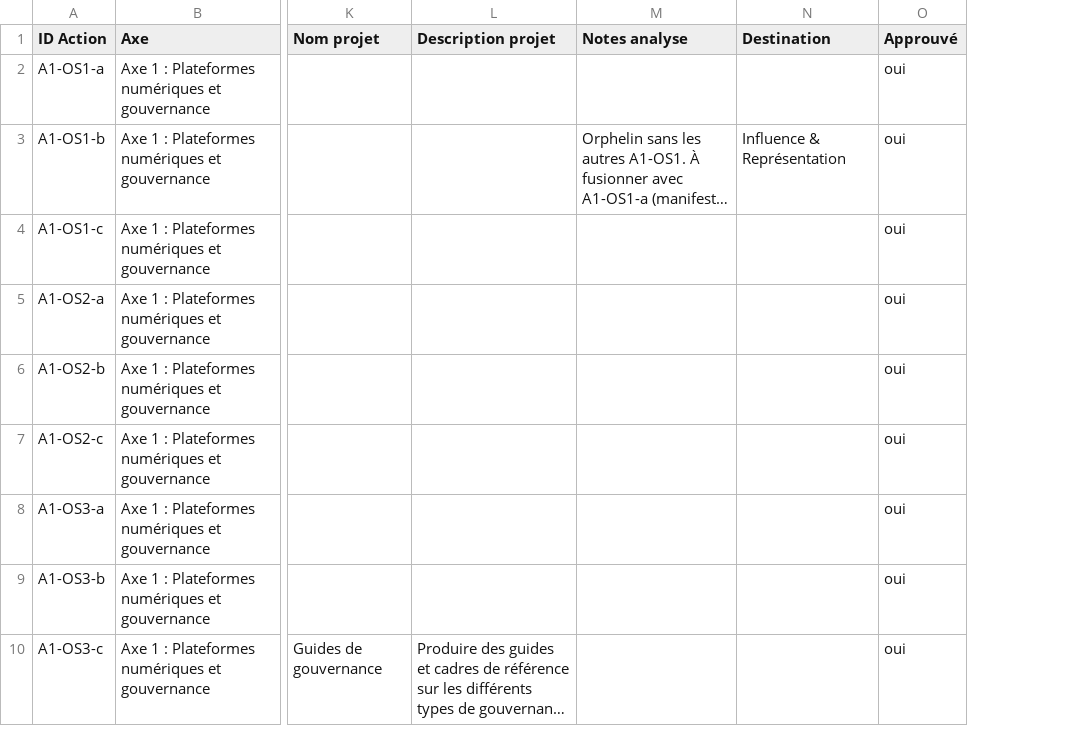
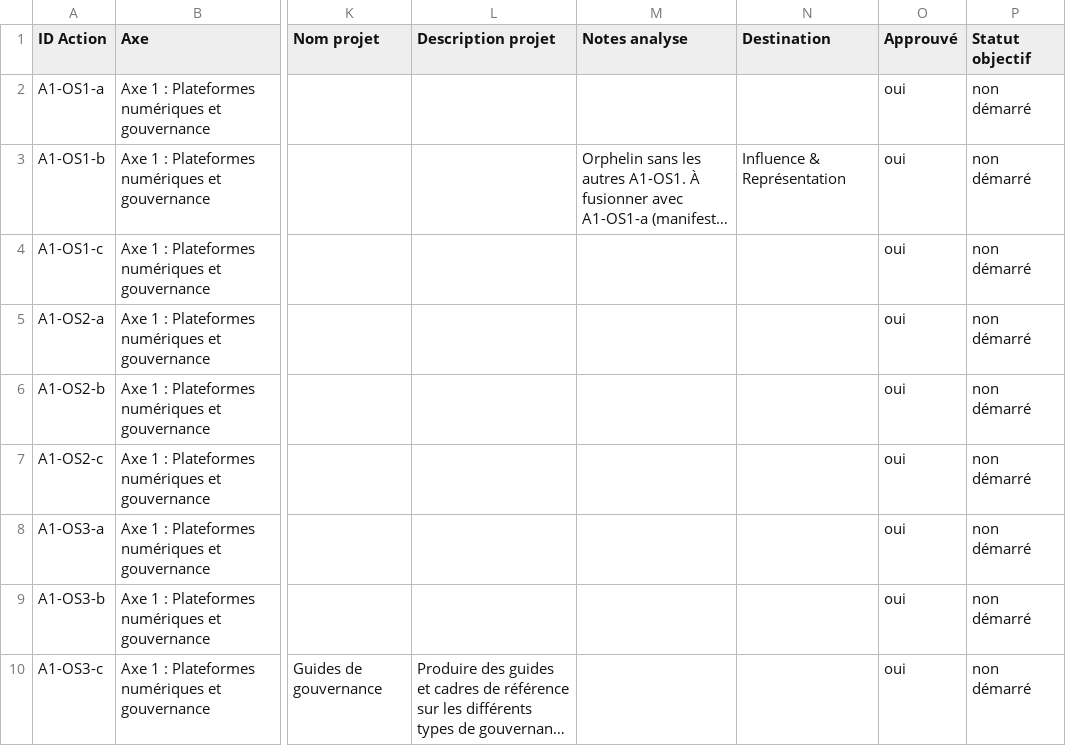
Before and after one commit to TessRSN/chantiers, a CSV file: data.csv, drawn as a sheet; only a part is shown, gaps mark what is left out; long unchanged cells end in …; the diff names each change by its address in the sheet, - before the commit and + after, or states it on an @@ line.

Commit message:
Ajout indicateurs de statut objectif (non démarré / en cours / terminé)

```diff
--- a/data.csv
+++ b/data.csv
+column P (Statut objectif), rows 2-10: all non démarré
```
Also changed, not shown: 1 other file.
